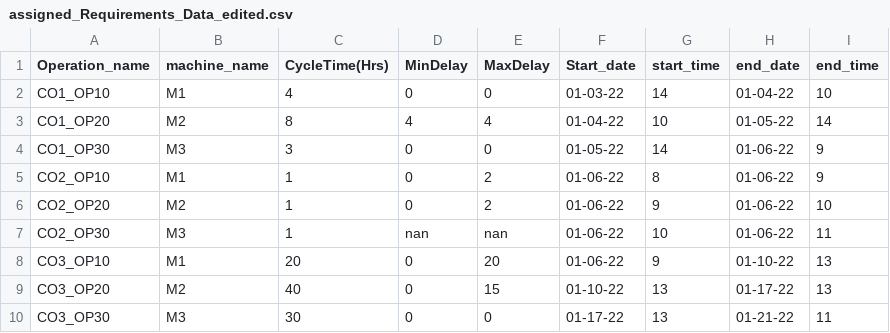
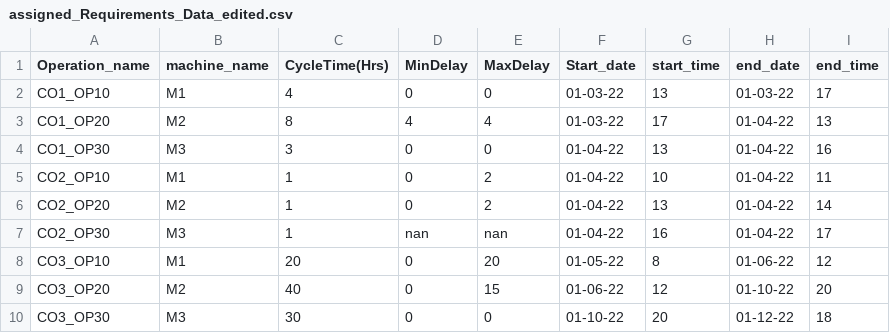
Before and after one commit to NMBawiskar/ProductionScheduler_using_image_processing, a CSV file: input_data/assigned_Requirements_Data_edited.csv, drawn as a sheet.

```diff
--- a/input_data/assigned_Requirements_Data_edited.csv
+++ b/input_data/assigned_Requirements_Data_edited.csv
@@ -1,10 +1,10 @@
 Operation_name,machine_name,CycleTime(Hrs),MinDelay,MaxDelay,Start_date,start_time,end_date,end_time
-CO1_OP10,M1,4,0,0,01-03-22,14,01-04-22,10
-CO1_OP20,M2,8,4,4,01-04-22,10,01-05-22,14
-CO1_OP30,M3,3,0,0,01-05-22,14,01-06-22,9
-CO2_OP10,M1,1,0,2,01-06-22,8,01-06-22,9
-CO2_OP20,M2,1,0,2,01-06-22,9,01-06-22,10
-CO2_OP30,M3,1,nan,nan,01-06-22,10,01-06-22,11
-CO3_OP10,M1,20,0,20,01-06-22,9,01-10-22,13
-CO3_OP20,M2,40,0,15,01-10-22,13,01-17-22,13
-CO3_OP30,M3,30,0,0,01-17-22,13,01-21-22,11
+CO1_OP10,M1,4,0,0,01-03-22,13,01-03-22,17
+CO1_OP20,M2,8,4,4,01-03-22,17,01-04-22,13
+CO1_OP30,M3,3,0,0,01-04-22,13,01-04-22,16
+CO2_OP10,M1,1,0,2,01-04-22,10,01-04-22,11
+CO2_OP20,M2,1,0,2,01-04-22,13,01-04-22,14
+CO2_OP30,M3,1,nan,nan,01-04-22,16,01-04-22,17
+CO3_OP10,M1,20,0,20,01-05-22,8,01-06-22,12
+CO3_OP20,M2,40,0,15,01-06-22,12,01-10-22,20
+CO3_OP30,M3,30,0,0,01-10-22,20,01-12-22,18
```
Also changed, not shown: input_data/assigned_NewData_121822.csv, input_data/assigned_Requirements_Data_edited _not_working.csv, 19 other files.
